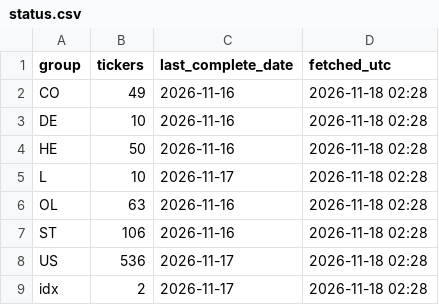
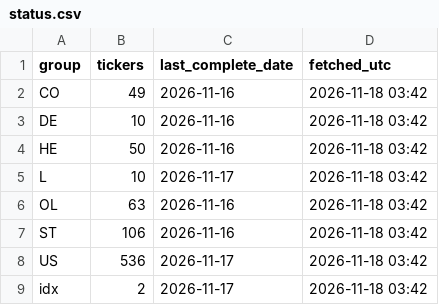
Before and after one commit to alekthehackerman/Nordiske-data, a CSV file: status.csv, drawn as a sheet.

```diff
--- a/status.csv
+++ b/status.csv
@@ -1,9 +1,9 @@
 group,tickers,last_complete_date,fetched_utc
-CO,49,2026-11-16,2026-11-18 02:28
-DE,10,2026-11-16,2026-11-18 02:28
-HE,50,2026-11-16,2026-11-18 02:28
-L,10,2026-11-17,2026-11-18 02:28
-OL,63,2026-11-16,2026-11-18 02:28
-ST,106,2026-11-16,2026-11-18 02:28
-US,536,2026-11-17,2026-11-18 02:28
-idx,2,2026-11-17,2026-11-18 02:28
+CO,49,2026-11-16,2026-11-18 03:42
+DE,10,2026-11-16,2026-11-18 03:42
+HE,50,2026-11-16,2026-11-18 03:42
+L,10,2026-11-17,2026-11-18 03:42
+OL,63,2026-11-16,2026-11-18 03:42
+ST,106,2026-11-16,2026-11-18 03:42
+US,536,2026-11-17,2026-11-18 03:42
+idx,2,2026-11-17,2026-11-18 03:42
```
Also changed, not shown: metrics.csv, ohlc.csv, 2 other files.
